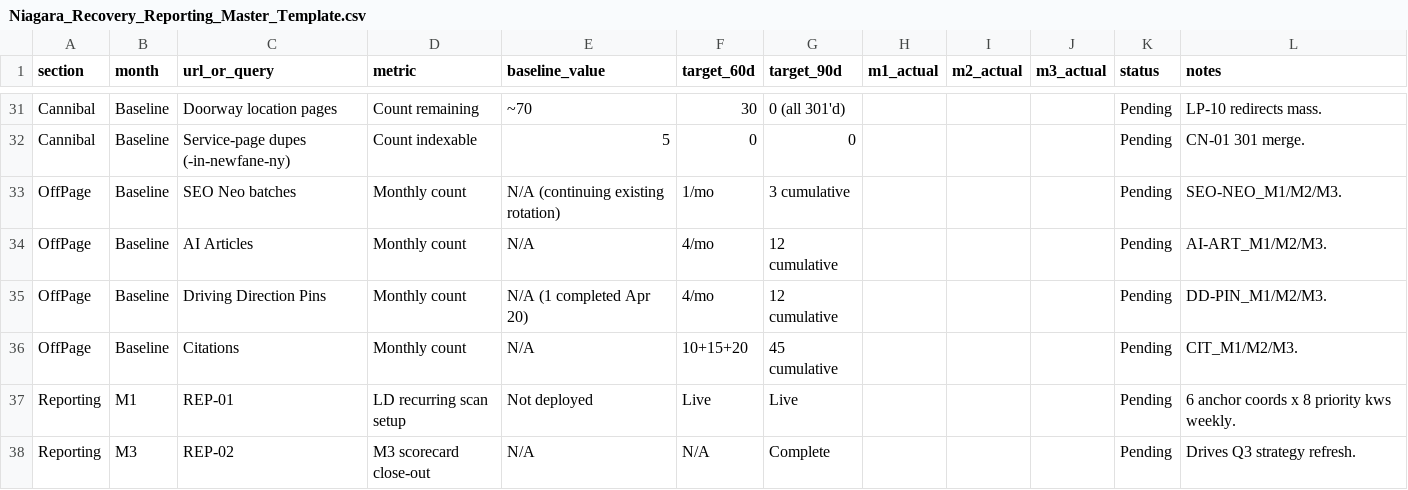
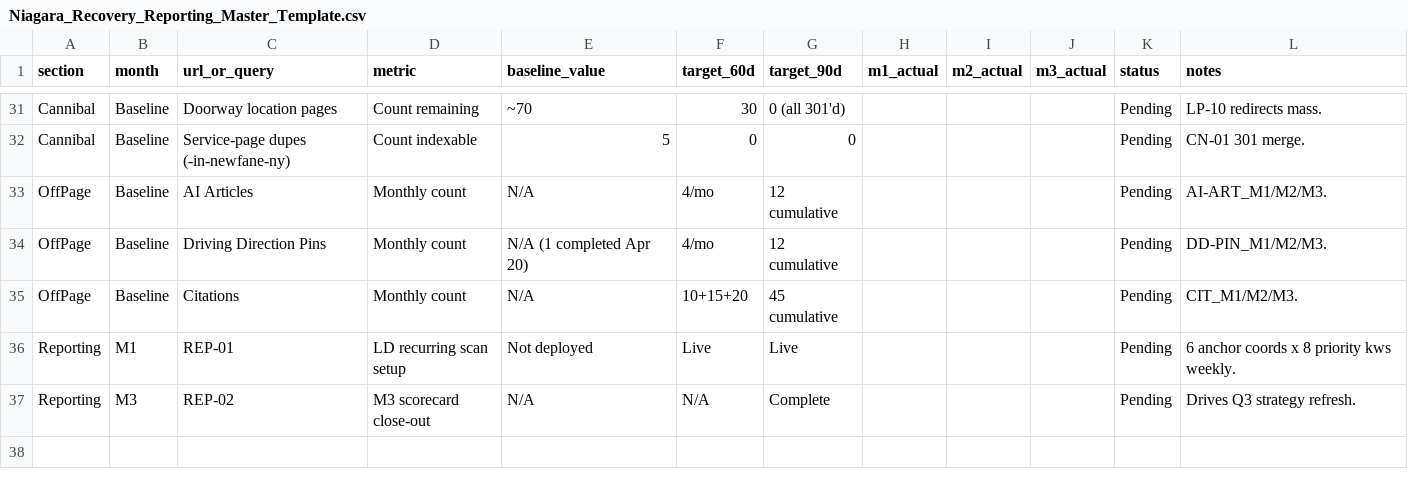
Before and after one commit to aleksandar-hqdm/hqdm-dashboards, a CSV file: clients/niagara-recovery/deliverables/Niagara_Recovery_Reporting_Master_Template.csv, drawn as a sheet; only a part is shown, gaps mark what is left out; the diff names each change by its address in the sheet, - before the commit and + after, or states it on an @@ line.

```diff
--- a/clients/niagara-recovery/deliverables/Niagara_Recovery_Reporting_Master_Template.csv
+++ b/clients/niagara-recovery/deliverables/Niagara_Recovery_Reporting_Master_Template.csv
-row 33: OffPage | Baseline | SEO Neo batches | Monthly count | N/A (continuing existing rotation) | 1/mo | 3 cumulative |  |  |  | Pending | SEO-NEO_M1/M2/M3.
```
Also changed, not shown: clients/arms-acres/deliverables/Arms_Acres_Pending_GBP_Access_Tasks.csv, clients/elev8-recovery/deliverables/Elev8_Reporting_Master_Template.csv, 20 other files.
